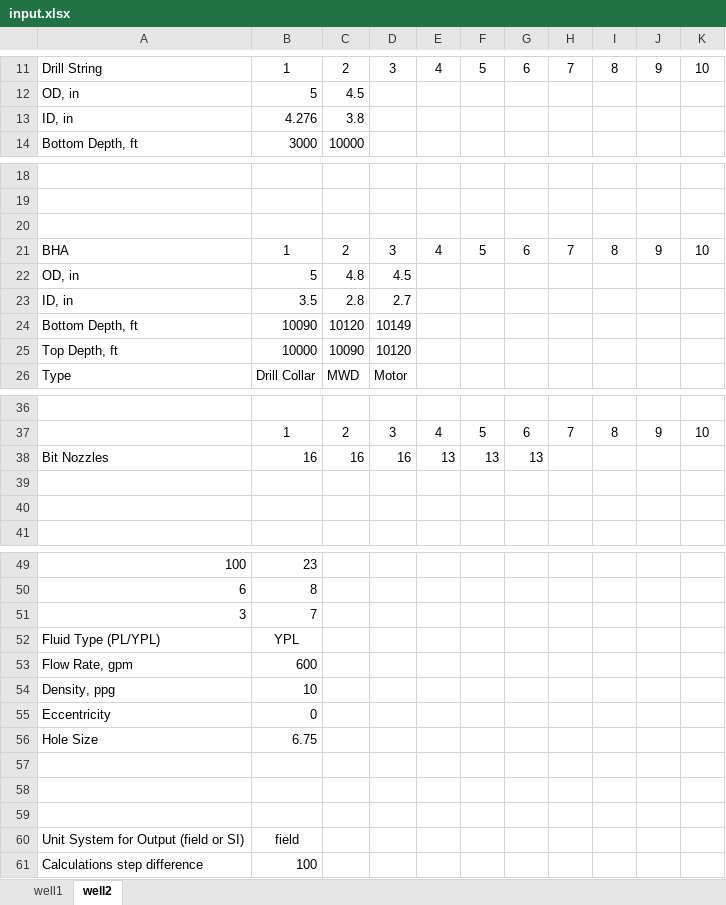
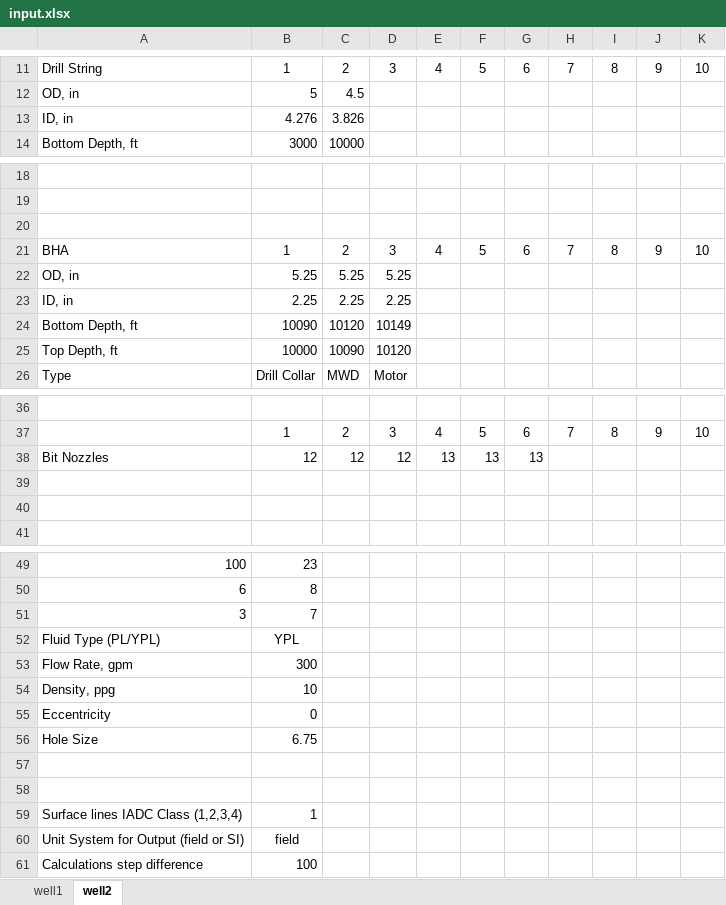
Before and after one commit to bahrikutlu/Hydraulic_Model_V2.0, an Excel workbook: input/input.xlsx, sheet well2, drawn as a sheet; only a part is shown, gaps mark what is left out; values as stored, in another font and other column widths than the file's, no borders; removed rows and columns are numbered as before the commit, all else as after; the diff names each change by its address in the sheet, - before the commit and + after, or states it on an @@ line.

Commit message:
added more info into the report. Improved motor, mwd and surface pressure drop calculations. Ran against experimental data from grad school and found 86% correlation (probably experimental setup was off calibration).
Ran against water pressure drop in laminar flow data and found 97% correlation.

```diff
--- a/input/input.xlsx (sheet well2)
+++ b/input/input.xlsx (sheet well2)
-C13: 3.8
+C13: 3.826
-row 22: OD, in | 5 | 4.8 | 4.5
-row 23: ID, in | 3.5 | 2.8 | 2.7
+row 22: OD, in | 5.25 | 5.25 | 5.25
+row 23: ID, in | 2.25 | 2.25 | 2.25
-B38: 16
+B38: 12
-C38: 16
+C38: 12
-D38: 16
+D38: 12
-B53: 600
+B53: 300
-row 59: (empty)
+row 59: Surface lines IADC Class (1,2,3,4) | 1
```
Also changed, not shown: sheet well1, 14 other files.
